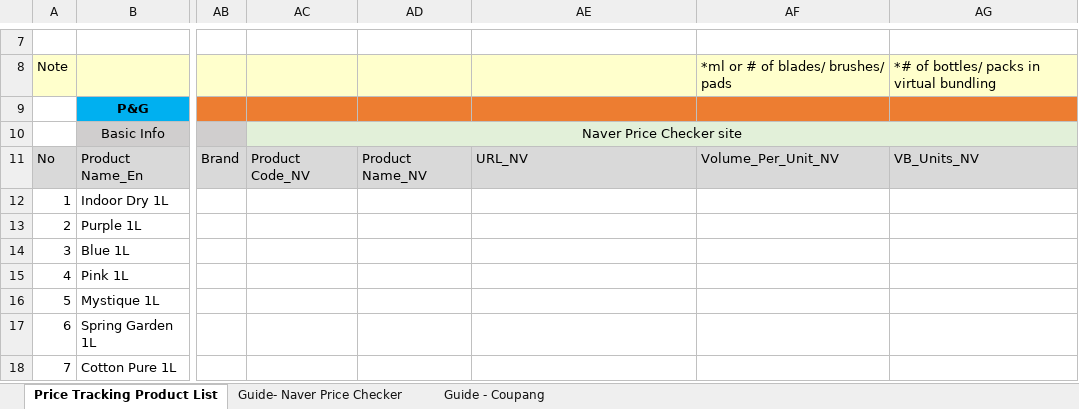
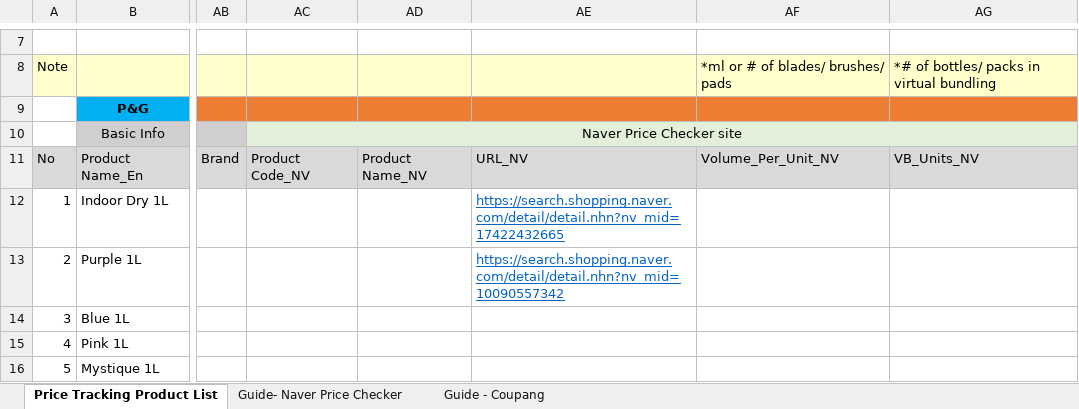
Before and after one commit to daekyounglim/liberation, an Excel workbook: data/Liberation_Price Tracker SKU list.xlsx, sheet Price Tracking Product List, drawn as a sheet; only a part is shown, gaps mark what is left out; the shorter side is filled out with more unchanged rows; values as stored, in another font and other column widths than the file's, no borders; the diff names each change by its address in the sheet, - before the commit and + after, or states it on an @@ line.

```diff
--- a/data/Liberation_Price Tracker SKU list.xlsx (sheet Price Tracking Product List)
+++ b/data/Liberation_Price Tracker SKU list.xlsx (sheet Price Tracking Product List)
-AE12: (empty)
+AE12: https://search.shopping.naver.com/detail/detail.nhn?nv_mid=17422432665
-AE13: (empty)
+AE13: https://search.shopping.naver.com/detail/detail.nhn?nv_mid=10090557342
```
Also changed, not shown: 6 other files.
